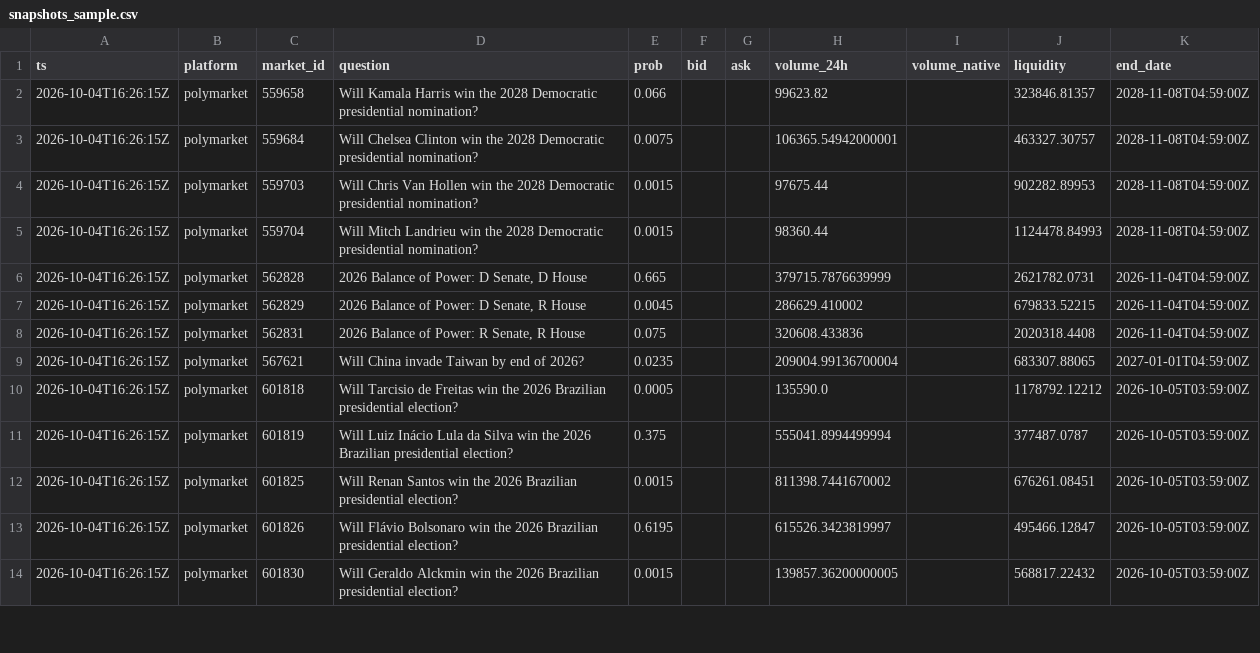
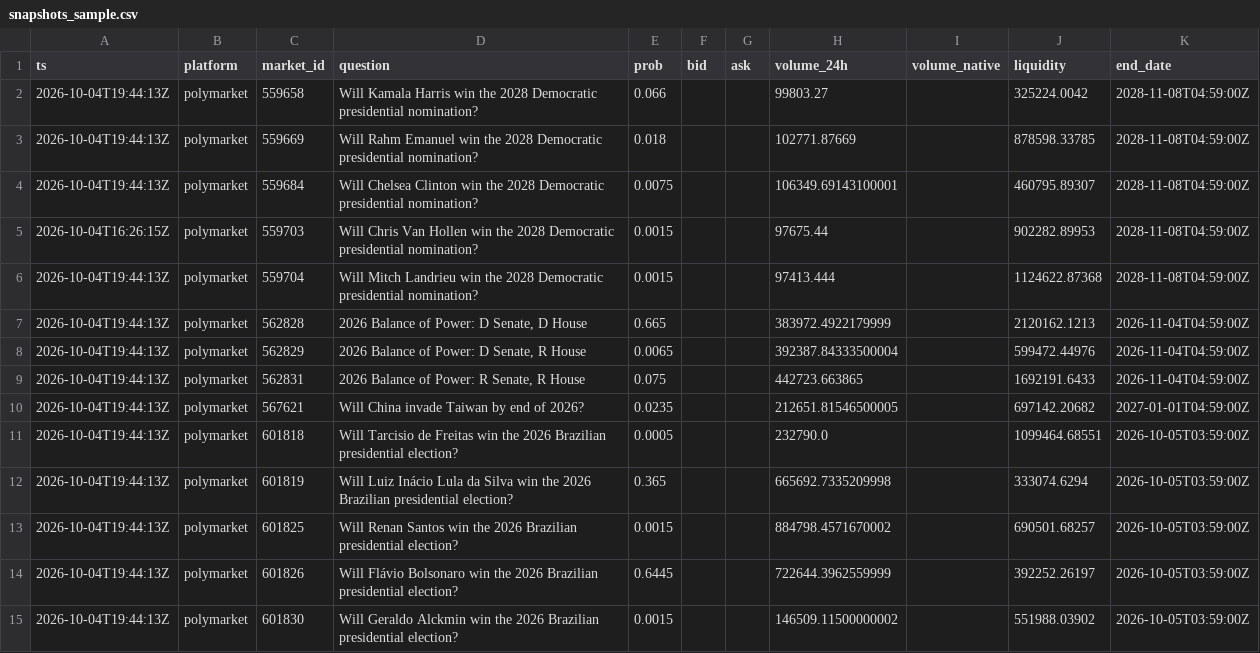
Before and after one commit to yu923zs/prediction-market-analytics, a CSV file: outputs/snapshots_sample.csv, drawn as a sheet; only a part is shown; the diff covers the shown part only.

```diff
--- a/outputs/snapshots_sample.csv
+++ b/outputs/snapshots_sample.csv
@@ -1,14 +1,15 @@
 ts,platform,market_id,question,prob,bid,ask,volume_24h,volume_native,liquidity,end_date
-2026-10-04T16:26:15Z,polymarket,559658,Will Kamala Harris win the 2028 Democratic presidential nomination?,0.066,,,99623.82,,323846.81357,2028-11-08T04:59:00Z
-2026-10-04T16:26:15Z,polymarket,559684,Will Chelsea Clinton win the 2028 Democratic presidential nomination?,0.0075,,,106365.54942000001,,463327.30757,2028-11-08T04:59:00Z
+2026-10-04T19:44:13Z,polymarket,559658,Will Kamala Harris win the 2028 Democratic presidential nomination?,0.066,,,99803.27,,325224.0042,2028-11-08T04:59:00Z
+2026-10-04T19:44:13Z,polymarket,559669,Will Rahm Emanuel win the 2028 Democratic presidential nomination?,0.018,,,102771.87669,,878598.33785,2028-11-08T04:59:00Z
+2026-10-04T19:44:13Z,polymarket,559684,Will Chelsea Clinton win the 2028 Democratic presidential nomination?,0.0075,,,106349.69143100001,,460795.89307,2028-11-08T04:59:00Z
 2026-10-04T16:26:15Z,polymarket,559703,Will Chris Van Hollen win the 2028 Democratic presidential nomination?,0.0015,,,97675.44,,902282.89953,2028-11-08T04:59:00Z
-2026-10-04T16:26:15Z,polymarket,559704,Will Mitch Landrieu win the 2028 Democratic presidential nomination?,0.0015,,,98360.44,,1124478.84993,2028-11-08T04:59:00Z
-2026-10-04T16:26:15Z,polymarket,562828,"2026 Balance of Power: D Senate, D House",0.665,,,379715.7876639999,,2621782.0731,2026-11-04T04:59:00Z
-2026-10-04T16:26:15Z,polymarket,562829,"2026 Balance of Power: D Senate, R House",0.0045,,,286629.410002,,679833.52215,2026-11-04T04:59:00Z
-2026-10-04T16:26:15Z,polymarket,562831,"2026 Balance of Power: R Senate, R House",0.075,,,320608.433836,,2020318.4408,2026-11-04T04:59:00Z
-2026-10-04T16:26:15Z,polymarket,567621,Will China invade Taiwan by end of 2026?,0.0235,,,209004.99136700004,,683307.88065,2027-01-01T04:59:00Z
-2026-10-04T16:26:15Z,polymarket,601818,Will Tarcisio de Freitas win the 2026 Brazilian presidential election?,0.0005,,,135590.0,,1178792.12212,2026-10-05T03:59:00Z
-2026-10-04T16:26:15Z,polymarket,601819,Will Luiz Inácio Lula da Silva win the 2026 Brazilian presidential election?,0.375,,,555041.8994499994,,377487.0787,2026-10-05T03:59:00Z
-2026-10-04T16:26:15Z,polymarket,601825,Will Renan Santos win the 2026 Brazilian presidential election?,0.0015,,,811398.7441670002,,676261.08451,2026-10-05T03:59:00Z
-2026-10-04T16:26:15Z,polymarket,601826,Will Flávio Bolsonaro win the 2026 Brazilian presidential election?,0.6195,,,615526.3423819997,,495466.12847,2026-10-05T03:59:00Z
-2026-10-04T16:26:15Z,polymarket,601830,Will Geraldo Alckmin win the 2026 Brazilian presidential election?,0.0015,,,139857.36200000005,,568817.22432,2026-10-05T03:59:00Z
+2026-10-04T19:44:13Z,polymarket,559704,Will Mitch Landrieu win the 2028 Democratic presidential nomination?,0.0015,,,97413.444,,1124622.87368,2028-11-08T04:59:00Z
+2026-10-04T19:44:13Z,polymarket,562828,"2026 Balance of Power: D Senate, D House",0.665,,,383972.4922179999,,2120162.1213,2026-11-04T04:59:00Z
+2026-10-04T19:44:13Z,polymarket,562829,"2026 Balance of Power: D Senate, R House",0.0065,,,392387.84333500004,,599472.44976,2026-11-04T04:59:00Z
+2026-10-04T19:44:13Z,polymarket,562831,"2026 Balance of Power: R Senate, R House",0.075,,,442723.663865,,1692191.6433,2026-11-04T04:59:00Z
+2026-10-04T19:44:13Z,polymarket,567621,Will China invade Taiwan by end of 2026?,0.0235,,,212651.81546500005,,697142.20682,2027-01-01T04:59:00Z
+2026-10-04T19:44:13Z,polymarket,601818,Will Tarcisio de Freitas win the 2026 Brazilian presidential election?,0.0005,,,232790.0,,1099464.68551,2026-10-05T03:59:00Z
+2026-10-04T19:44:13Z,polymarket,601819,Will Luiz Inácio Lula da Silva win the 2026 Brazilian presidential election?,0.365,,,665692.7335209998,,333074.6294,2026-10-05T03:59:00Z
+2026-10-04T19:44:13Z,polymarket,601825,Will Renan Santos win the 2026 Brazilian presidential election?,0.0015,,,884798.4571670002,,690501.68257,2026-10-05T03:59:00Z
+2026-10-04T19:44:13Z,polymarket,601826,Will Flávio Bolsonaro win the 2026 Brazilian presidential election?,0.6445,,,722644.3962559999,,392252.26197,2026-10-05T03:59:00Z
+2026-10-04T19:44:13Z,polymarket,601830,Will Geraldo Alckmin win the 2026 Brazilian presidential election?,0.0015,,,146509.11500000002,,551988.03902,2026-10-05T03:59:00Z
```
Also changed, not shown: 8 edited cells elsewhere in this file, 2 other files.
